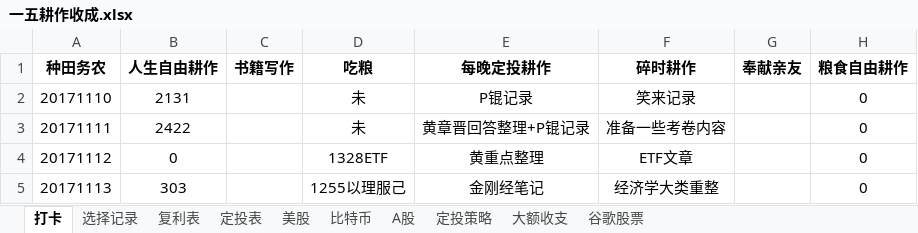
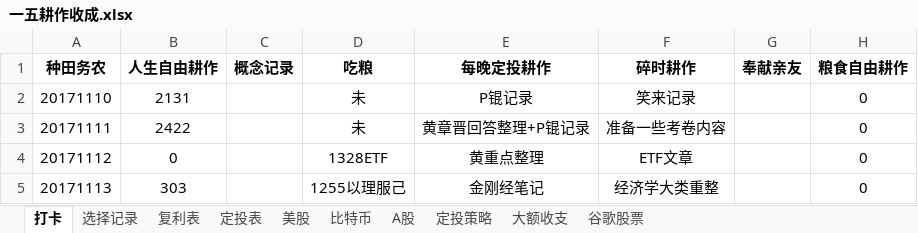
Before and after one commit to HanYouyang/GrowUp2017, an Excel workbook: 一五耕作收成.xlsx, sheet 打卡, drawn as a sheet; only a part is shown; values as stored, in another font and other column widths than the file's, no borders; the diff names each change by its address in the sheet, - before the commit and + after, or states it on an @@ line.

```diff
--- a/一五耕作收成.xlsx (sheet 打卡)
+++ b/一五耕作收成.xlsx (sheet 打卡)
-C1: 书籍写作
+C1: 概念记录
```
Also changed, not shown: 25 other files.
